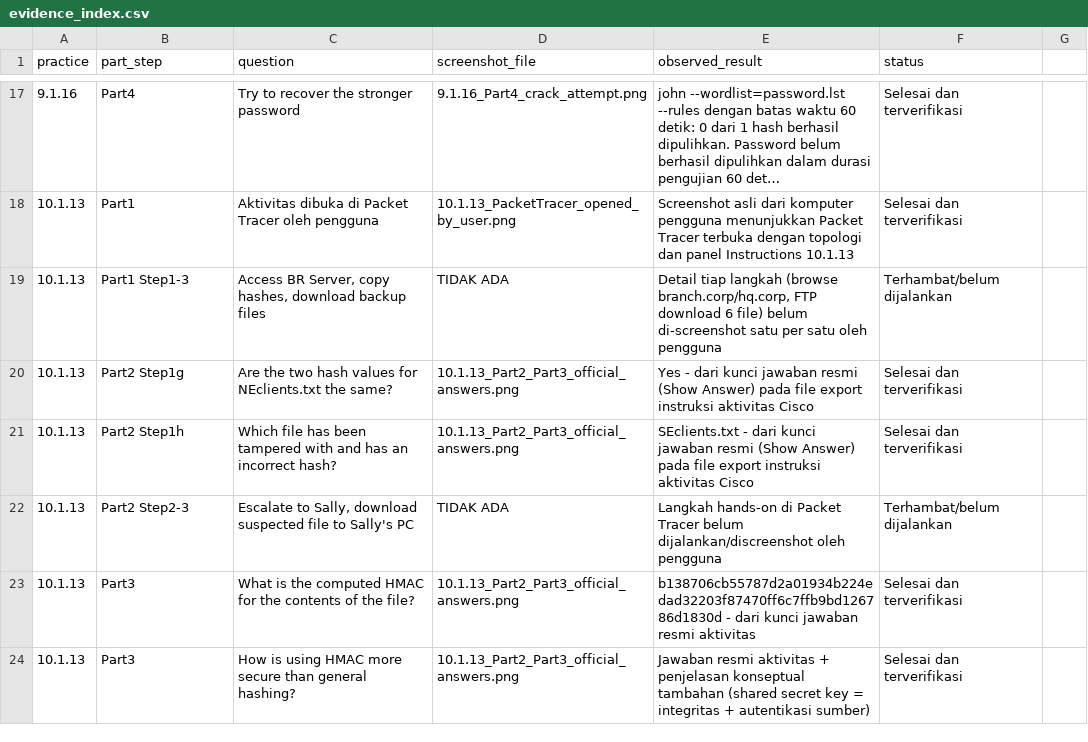
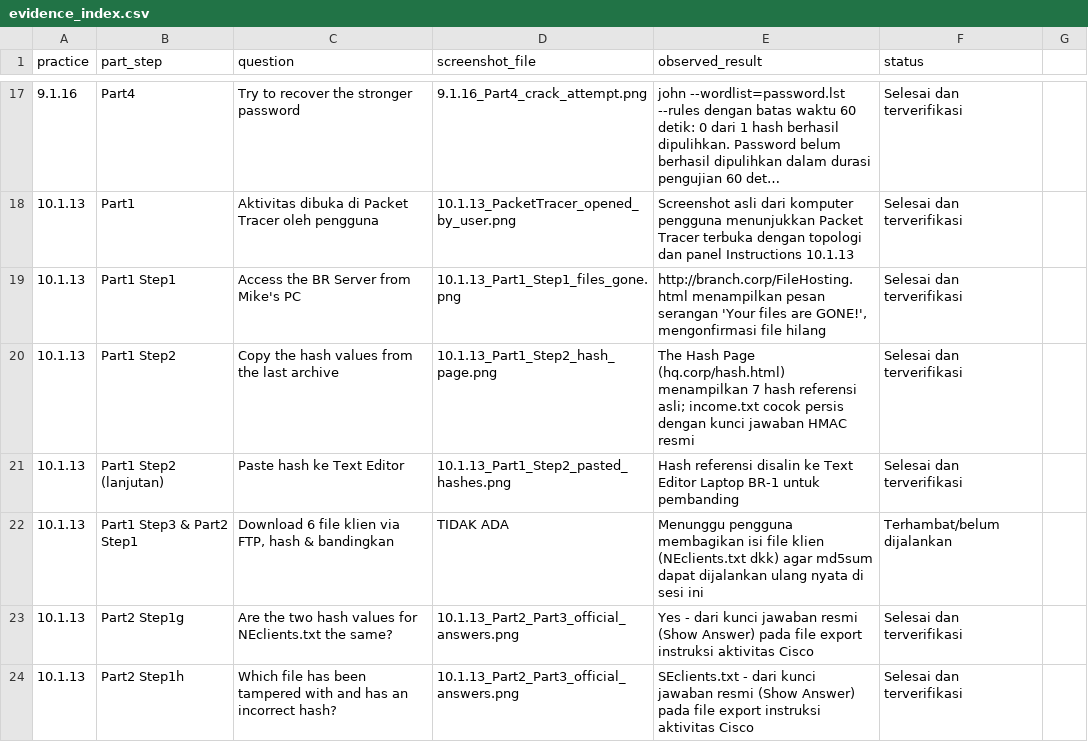
Before and after one commit to keymalz/oalah, a CSV file: Week4_OS_Endpoint_Security/evidence_index.csv, drawn as a sheet; only a part is shown, gaps mark what is left out; the shorter side is filled out with more unchanged rows; long unchanged cells end in ….

```diff
--- a/Week4_OS_Endpoint_Security/evidence_index.csv
+++ b/Week4_OS_Endpoint_Security/evidence_index.csv
@@ -18,3 +18,6 @@ practice,part_step,question,screenshot_file,observed_result,status
 10.1.13,Part1,Aktivitas dibuka di Packet Tracer oleh pengguna,10.1.13_PacketTracer_opened_by_user.png,"Screenshot asli dari komputer pengguna menunjukkan Packet Tracer terbuka dengan topologi dan panel Instructions 10.1.13",Selesai dan terverifikasi
-10.1.13,Part1 Step1-3,"Access BR Server, copy hashes, download backup files",TIDAK ADA,"Detail tiap langkah (browse branch.corp/hq.corp, FTP download 6 file) belum di-screenshot satu per satu oleh pengguna",Terhambat/belum dijalankan
+10.1.13,Part1 Step1,Access the BR Server from Mike's PC,10.1.13_Part1_Step1_files_gone.png,"http://branch.corp/FileHosting.html menampilkan pesan serangan 'Your files are GONE!', mengonfirmasi file hilang",Selesai dan terverifikasi
+10.1.13,Part1 Step2,Copy the hash values from the last archive,10.1.13_Part1_Step2_hash_page.png,"The Hash Page (hq.corp/hash.html) menampilkan 7 hash referensi asli; income.txt cocok persis dengan kunci jawaban HMAC resmi",Selesai dan terverifikasi
+10.1.13,Part1 Step2 (lanjutan),Paste hash ke Text Editor,10.1.13_Part1_Step2_pasted_hashes.png,"Hash referensi disalin ke Text Editor Laptop BR-1 untuk pembanding",Selesai dan terverifikasi
+10.1.13,Part1 Step3 & Part2 Step1,"Download 6 file klien via FTP, hash & bandingkan",TIDAK ADA,"Menunggu pengguna membagikan isi file klien (NEclients.txt dkk) agar md5sum dapat dijalankan ulang nyata di sesi ini",Terhambat/belum dijalankan
 10.1.13,Part2 Step1g,Are the two hash values for NEclients.txt the same?,10.1.13_Part2_Part3_official_answers.png,"Yes - dari kunci jawaban resmi (Show Answer) pada file export instruksi aktivitas Cisco",Selesai dan terverifikasi
```
Also changed, not shown: 7 other files.
